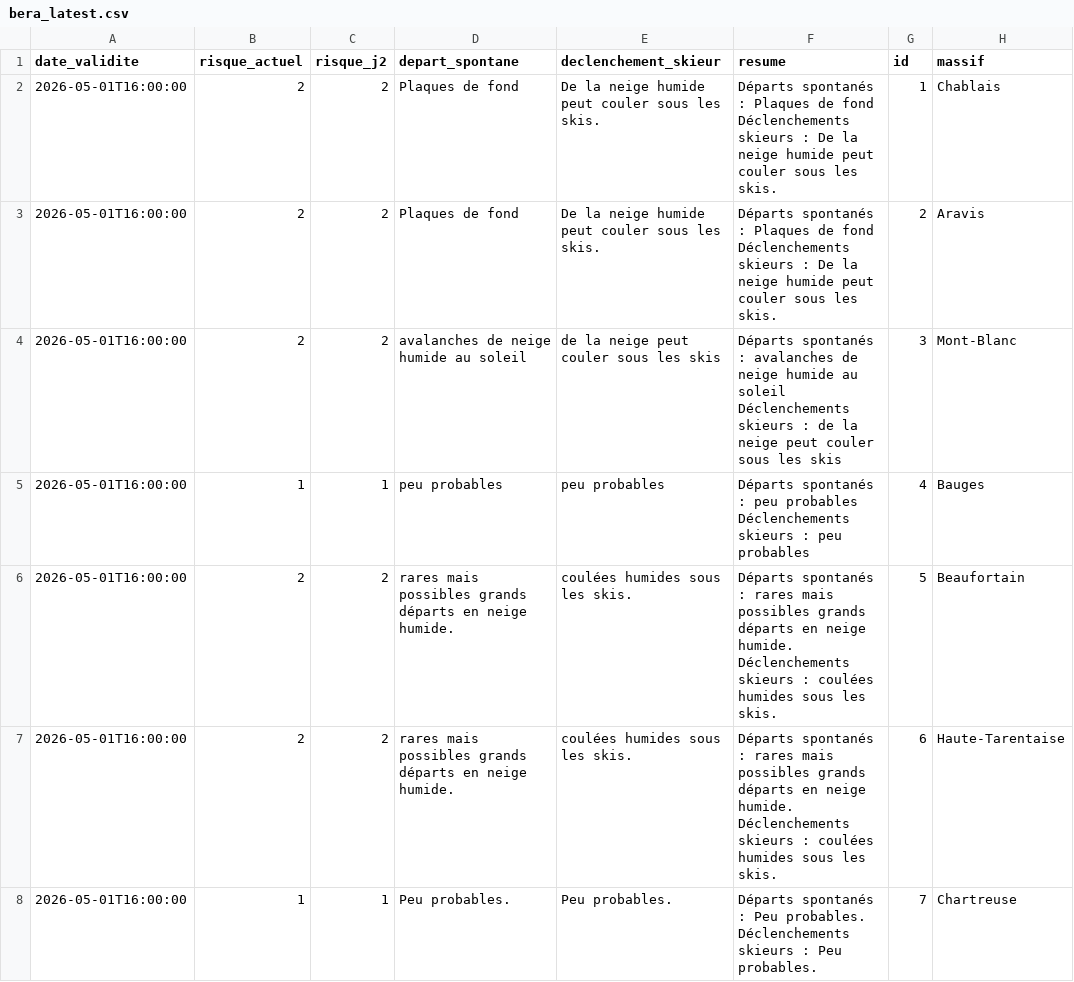
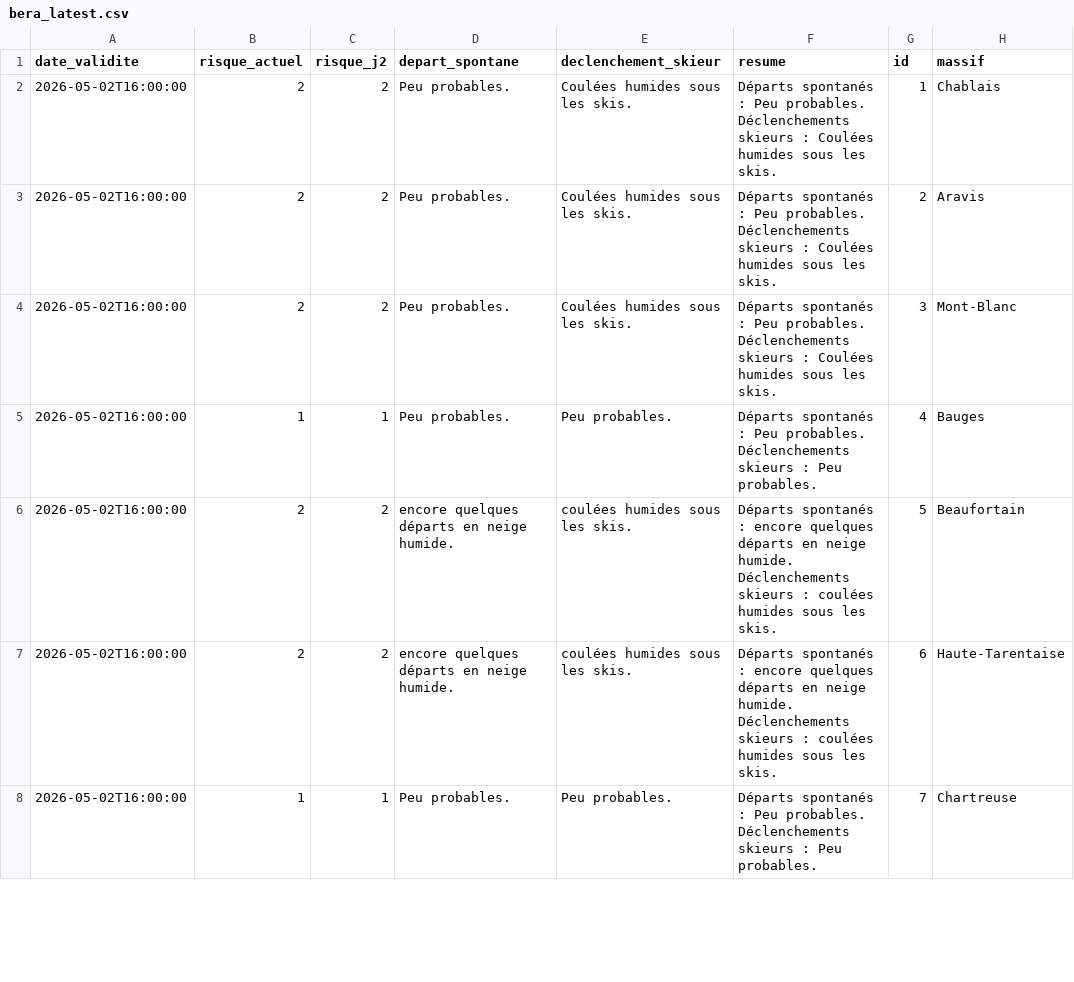
Before and after one commit to Tinevagio/Ski-touring-live, a CSV file: data/bera_latest.csv, drawn as a sheet; only a part is shown; ↵ is a line break in a cell; the diff covers the shown part only; the diff names each change by its address in the sheet, - before the commit and + after, or states it on an @@ line.

Commit message:
🔄 Update BERA data - 2026-05-02 14:37 UTC

```diff
--- a/data/bera_latest.csv
+++ b/data/bera_latest.csv
-A2:A8 (date_validite): 2026-05-01T16:00:00
+A2:A8 (date_validite): 2026-05-02T16:00:00
-D2:D3 (depart_spontane): Plaques de fond
+D2:D3 (depart_spontane): Peu probables.
-E2:E3 (declenchement_skieur): De la neige humide peut couler sous les skis.
+E2:E3 (declenchement_skieur): Coulées humides sous les skis.
-F2:F3 (resume): …spontanés : Plaques de fond ↵ Déclenchements skieurs : De la neige humide peut couler sous les…
+F2:F3 (resume): …spontanés : Peu probables. ↵ Déclenchements skieurs : Coulées humides sous les…
-D4 (depart_spontane): avalanches de neige humide au soleil
+D4 (depart_spontane): Peu probables.
-E4 (declenchement_skieur): de la neige peut couler sous les skis
+E4 (declenchement_skieur): Coulées humides sous les skis.
-F4 (resume): …spontanés : avalanches de neige humide au soleil ↵ Déclenchements skieurs : de la neige peut couler sous les skis
+F4 (resume): …spontanés : Peu probables. ↵ Déclenchements skieurs : Coulées humides sous les skis.
-D5 (depart_spontane): peu probables
+D5 (depart_spontane): Peu probables.
-E5 (declenchement_skieur): peu probables
+E5 (declenchement_skieur): Peu probables.
-F5 (resume): …spontanés : peu probables ↵ Déclenchements skieurs : peu probables
+F5 (resume): …spontanés : Peu probables. ↵ Déclenchements skieurs : Peu probables.
-D6:D7 (depart_spontane): rares mais possibles grands départs en…
+D6:D7 (depart_spontane): encore quelques départs en…
-F6:F7 (resume): …spontanés : rares mais possibles grands départs en…
+F6:F7 (resume): …spontanés : encore quelques départs en…
```
Also changed, not shown: 54 edited cells elsewhere in this file, 1 other file.
